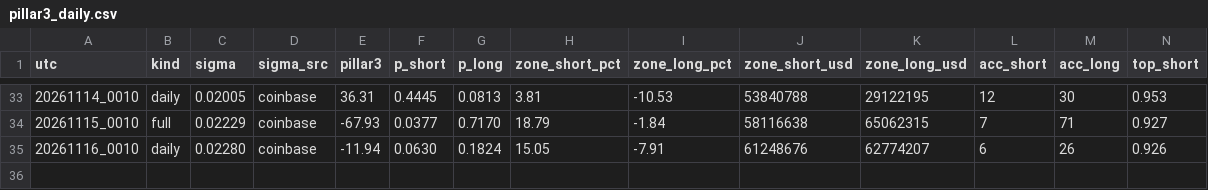
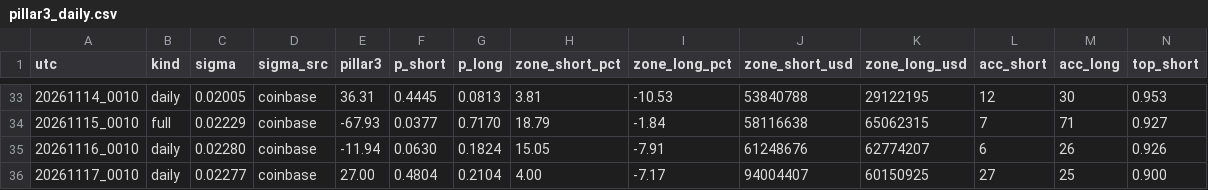
Before and after one commit to hinzorlov-web/btc-hl-collector, a CSV file: data/pillar3_daily.csv, drawn as a sheet; only a part is shown, gaps mark what is left out; rows hold the shown columns only; the diff names each change by its address in the sheet, - before the commit and + after, or states it on an @@ line.

```diff
--- a/data/pillar3_daily.csv
+++ b/data/pillar3_daily.csv
+row 36: 20261117_0010 | daily | 0.02277 | coinbase | 27.00 | 0.4804 | 0.2104 | 4.00 | -7.17 | 94004407 | 60150925 | 27 | 25 | 0.900
```
Also changed, not shown: data/hl_log.csv, 2 other files.
